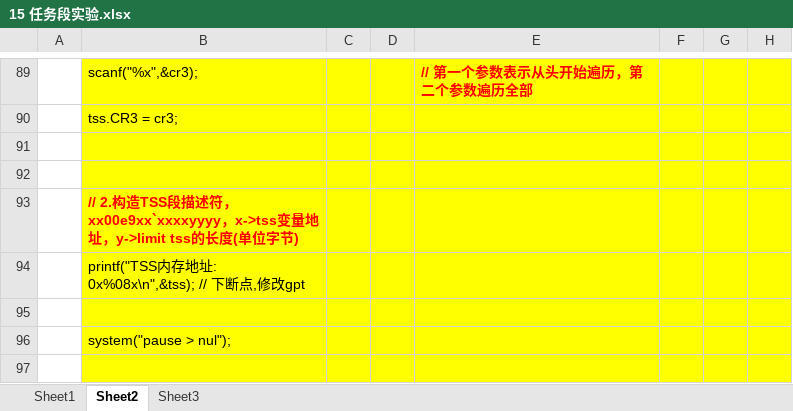
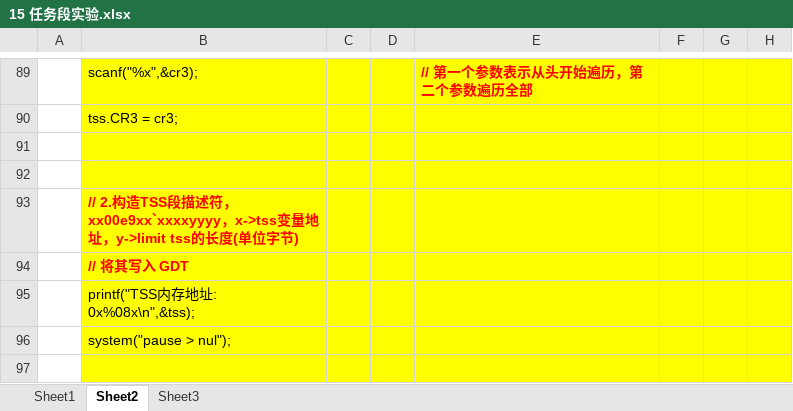
Before and after one commit to wufake70/mySoftwareReverse, an Excel workbook: 08_Protect_Mode/15 任务段实验.xlsx, sheet Sheet2, drawn as a sheet; only a part is shown, gaps mark what is left out; values as stored, in another font and other column widths than the file's, no borders; charts and pictures not drawn; the diff names each change by its address in the sheet, - before the commit and + after, or states it on an @@ line.

```diff
--- a/08_Protect_Mode/15 任务段实验.xlsx (sheet Sheet2)
+++ b/08_Protect_Mode/15 任务段实验.xlsx (sheet Sheet2)
-B94: printf("TSS内存地址: 0x%08x\n",&tss); // 下断点,修改gpt
+B94: // 将其写入 GDT
@@ B94 bold: off → on, text colour: black → #FF0000 @@
-B95: (empty)
+B95: printf("TSS内存地址: 0x%08x\n",&tss);
```
Also changed, not shown: charts or pictures, 08_Protect_Mode/13 中断门.xlsx, 3 other files.
